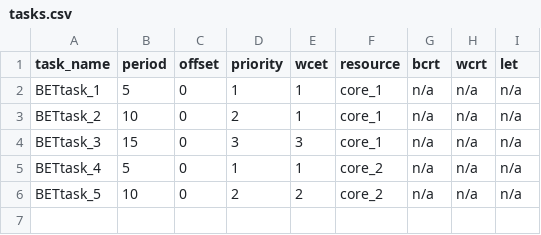
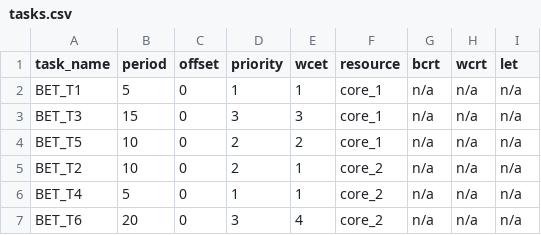
Before and after one commit to IDA-TUBS/TORO, a CSV file: Toro/data/UseCase2_BETwithoutWCRTs/tasks.csv, drawn as a sheet.

Commit message:
revised documentation, corrected output of Toro

```diff
--- a/Toro/data/UseCase2_BETwithoutWCRTs/tasks.csv
+++ b/Toro/data/UseCase2_BETwithoutWCRTs/tasks.csv
@@ -1,6 +1,7 @@
 task_name;period;offset;priority;wcet;resource;bcrt;wcrt;let
-BETtask_1;5;0;1;1;core_1;n/a;n/a;n/a
-BETtask_2;10;0;2;1;core_1;n/a;n/a;n/a
-BETtask_3;15;0;3;3;core_1;n/a;n/a;n/a
-BETtask_4;5;0;1;1;core_2;n/a;n/a;n/a
-BETtask_5;10;0;2;2;core_2;n/a;n/a;n/a
+BET_T1;5;0;1;1;core_1;n/a;n/a;n/a
+BET_T3;15;0;3;3;core_1;n/a;n/a;n/a
+BET_T5;10;0;2;2;core_1;n/a;n/a;n/a
+BET_T2;10;0;2;1;core_2;n/a;n/a;n/a
+BET_T4;5;0;1;1;core_2;n/a;n/a;n/a
+BET_T6;20;0;3;4;core_2;n/a;n/a;n/a
```
Also changed, not shown: 16 other files.
